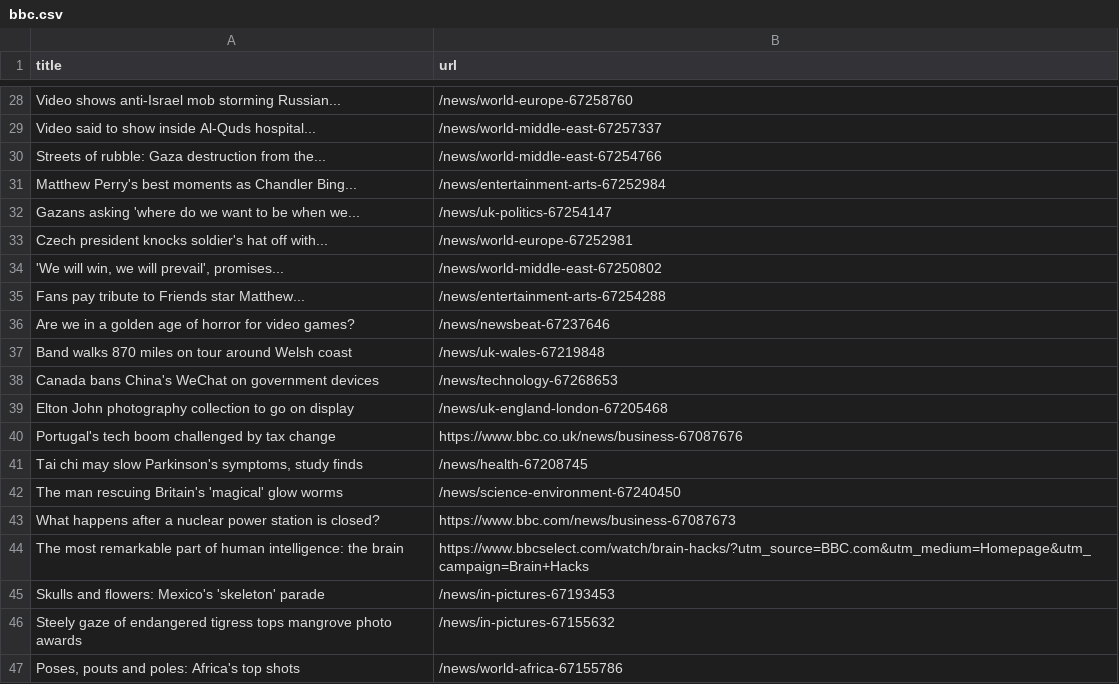
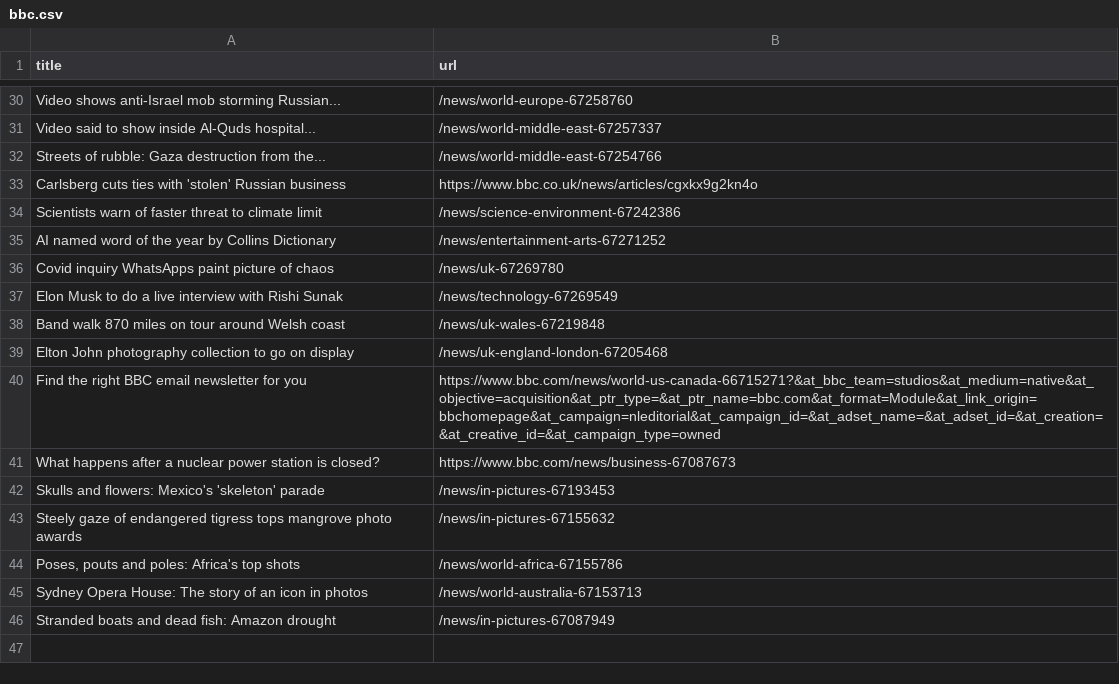
Before and after one commit to miotomita/automatic-scraper-bbc, a CSV file: bbc.csv, drawn as a sheet; only a part is shown, gaps mark what is left out; the shorter side is filled out with more unchanged rows; the diff covers the shown part only.

```diff
--- a/bbc.csv
+++ b/bbc.csv
@@ -30,16 +32,11 @@ Video said to show inside Al-Quds hospital...,/news/world-middle-east-67257337
 Streets of rubble: Gaza destruction from the...,/news/world-middle-east-67254766
-Matthew Perry's best moments as Chandler Bing...,/news/entertainment-arts-67252984
-Gazans asking 'where do we want to be when we...,/news/uk-politics-67254147
-Czech president knocks soldier's hat off with...,/news/world-europe-67252981
-"'We will win, we will prevail', promises...",/news/world-middle-east-67250802
-Fans pay tribute to Friends star Matthew...,/news/entertainment-arts-67254288
-Are we in a golden age of horror for video games?,/news/newsbeat-67237646
-Band walks 870 miles on tour around Welsh coast,/news/uk-wales-67219848
-Canada bans China's WeChat on government devices,/news/technology-67268653
+Carlsberg cuts ties with 'stolen' Russian business,https://www.bbc.co.uk/news/articles/cgxkx9g2kn4o
+Scientists warn of faster threat to climate limit,/news/science-environment-67242386
+AI named word of the year by Collins Dictionary,/news/entertainment-arts-67271252
+Covid inquiry WhatsApps paint picture of chaos,/news/uk-67269780
+Elon Musk to do a live interview with Rishi Sunak,/news/technology-67269549
+Band walk 870 miles on tour around Welsh coast,/news/uk-wales-67219848
 Elton John photography collection to go on display,/news/uk-england-london-67205468
-Portugal's tech boom challenged by tax change,https://www.bbc.co.uk/news/business-67087676
-"Tai chi may slow Parkinson's symptoms, study finds",/news/health-67208745
-The man rescuing Britain's 'magical' glow worms,/news/science-environment-67240450
+Find the right BBC email newsletter for you,https://www.bbc.com/news/world-us-canada-66715271?&at_bbc_team=studios&at_medium=native&at_objective=acquisition&at_ptr_type=&at_ptr_name=bbc.com&at_format=Module&at_link_origin=bbchomepage&at_campaign=nleditorial&at_campaign_id=&at_adset_name=&at_adset_id=&at_creation=&at_creative_id=&at_campaign_type=owned
 What happens after a nuclear power station is closed?,https://www.bbc.com/news/business-67087673
-The most remarkable part of human intelligence: the brain,https://www.bbcselect.com/watch/brain-hacks/?utm_source=BBC.com&utm_medium=Homepage&utm_campaign=Brain+Hacks
 Skulls and flowers: Mexico's 'skeleton' parade,/news/in-pictures-67193453
```
Also changed, not shown: 23 added rows and 21 removed rows elsewhere in this file.
